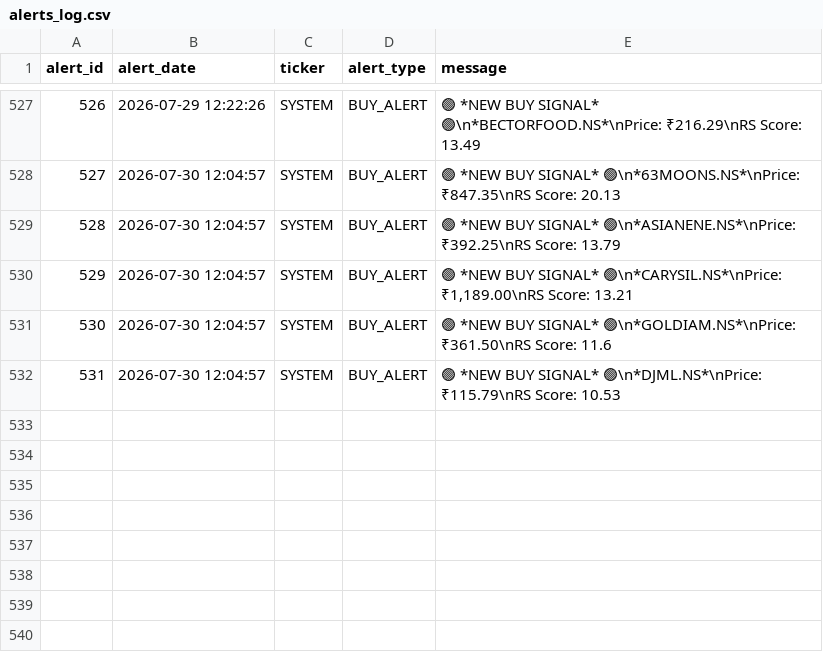
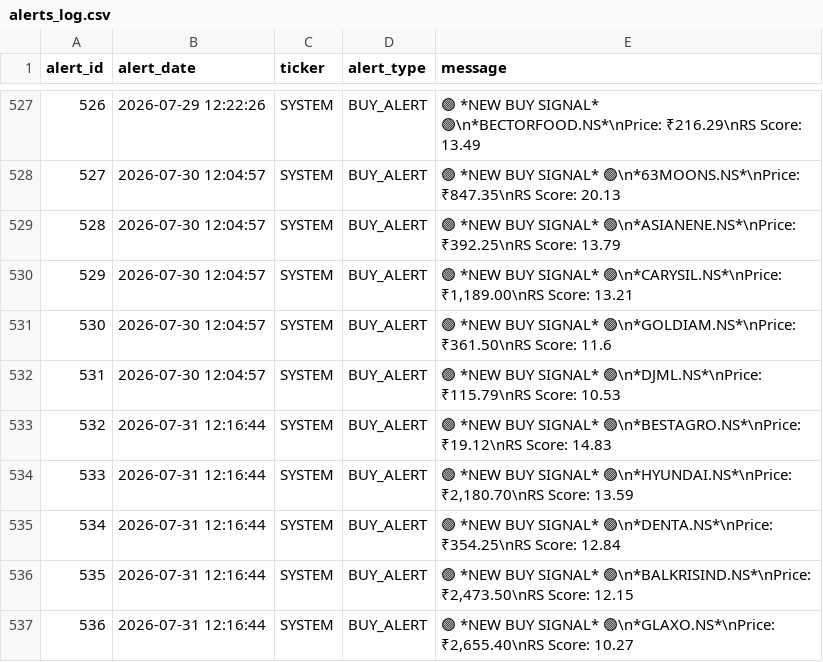
Before and after one commit to adi-git01/nifty-dashboard, a CSV file: data/alerts_log.csv, drawn as a sheet; only a part is shown, gaps mark what is left out.

```diff
--- a/data/alerts_log.csv
+++ b/data/alerts_log.csv
@@ -532 +532,6 @@ alert_id,alert_date,ticker,alert_type,message
 531,2026-07-30 12:04:57,SYSTEM,BUY_ALERT,🟢 *NEW BUY SIGNAL* 🟢\n*DJML.NS*\nPrice: ₹115.79\nRS Score: 10.53
+532,2026-07-31 12:16:44,SYSTEM,BUY_ALERT,🟢 *NEW BUY SIGNAL* 🟢\n*BESTAGRO.NS*\nPrice: ₹19.12\nRS Score: 14.83
+533,2026-07-31 12:16:44,SYSTEM,BUY_ALERT,"🟢 *NEW BUY SIGNAL* 🟢\n*HYUNDAI.NS*\nPrice: ₹2,180.70\nRS Score: 13.59"
+534,2026-07-31 12:16:44,SYSTEM,BUY_ALERT,🟢 *NEW BUY SIGNAL* 🟢\n*DENTA.NS*\nPrice: ₹354.25\nRS Score: 12.84
+535,2026-07-31 12:16:44,SYSTEM,BUY_ALERT,"🟢 *NEW BUY SIGNAL* 🟢\n*BALKRISIND.NS*\nPrice: ₹2,473.50\nRS Score: 12.15"
+536,2026-07-31 12:16:44,SYSTEM,BUY_ALERT,"🟢 *NEW BUY SIGNAL* 🟢\n*GLAXO.NS*\nPrice: ₹2,655.40\nRS Score: 10.27"
```
Also changed, not shown: data/earnings_shock_log.csv, data/ias_signal_log.csv, 10 other files.
